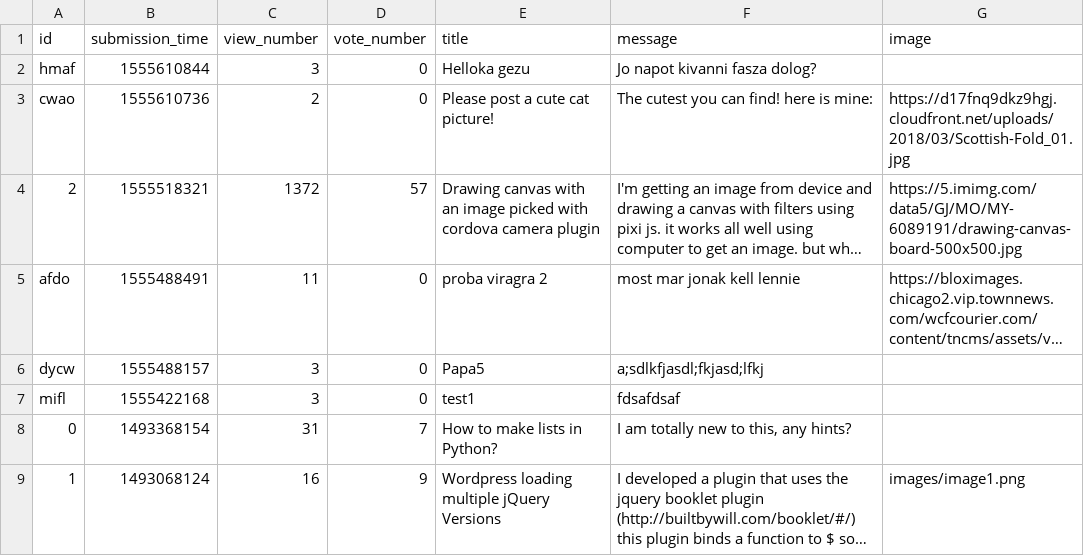
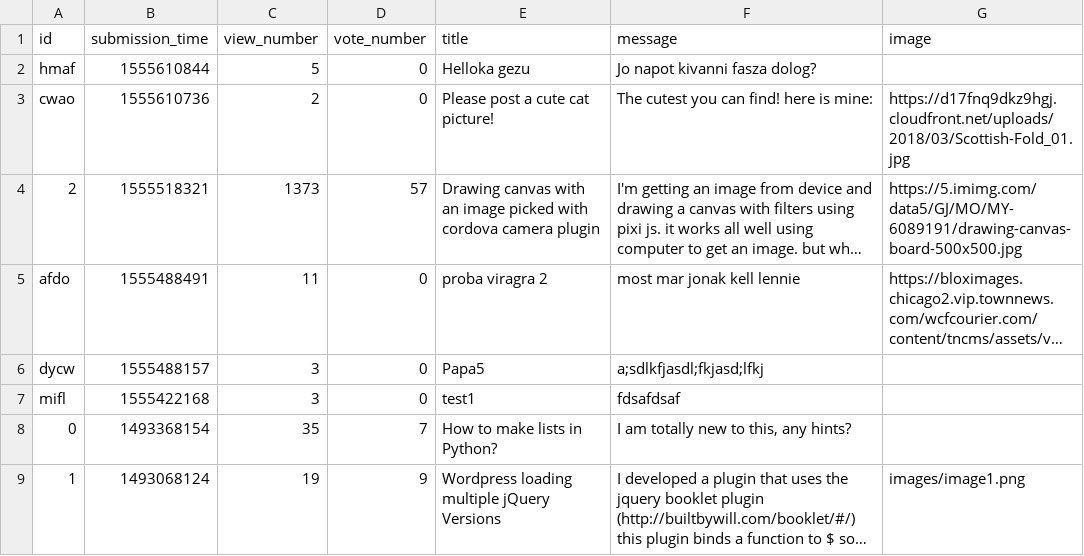
Before and after one commit to AkosCzifra/ask-mate-python, a CSV file: question.csv, drawn as a sheet; long unchanged cells end in …; the diff names each change by its address in the sheet, - before the commit and + after, or states it on an @@ line.

```diff
--- a/question.csv
+++ b/question.csv
-C2 (view_number): 3
+C2 (view_number): 5
-C4 (view_number): 1372
+C4 (view_number): 1373
-C8 (view_number): 31
+C8 (view_number): 35
-C9 (view_number): 16
+C9 (view_number): 19
```
Also changed, not shown: 5 other files.
